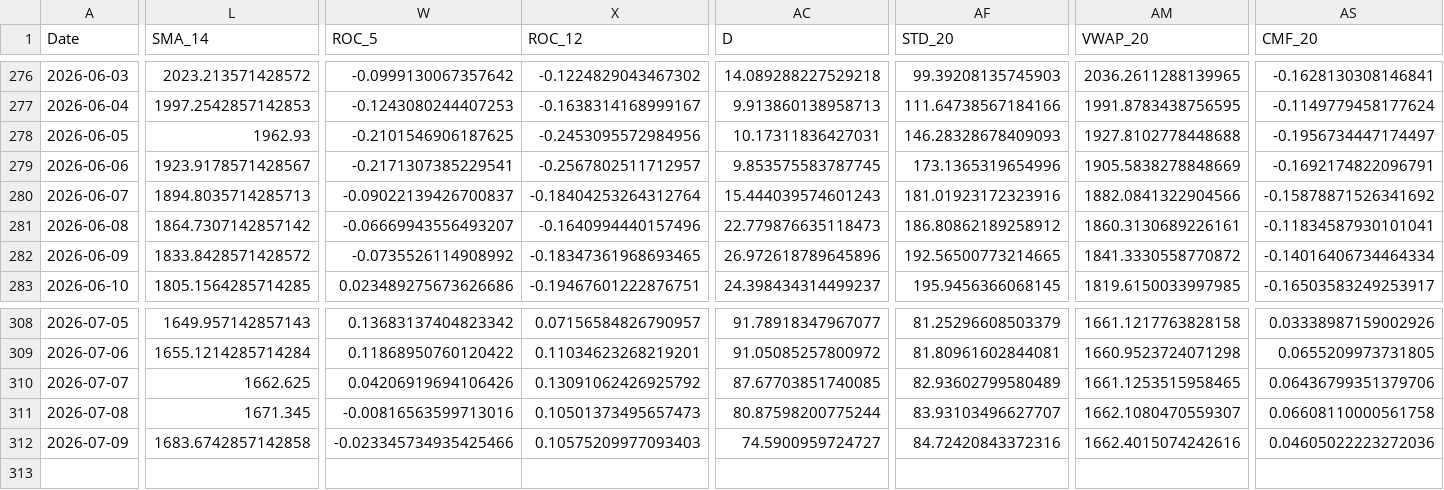
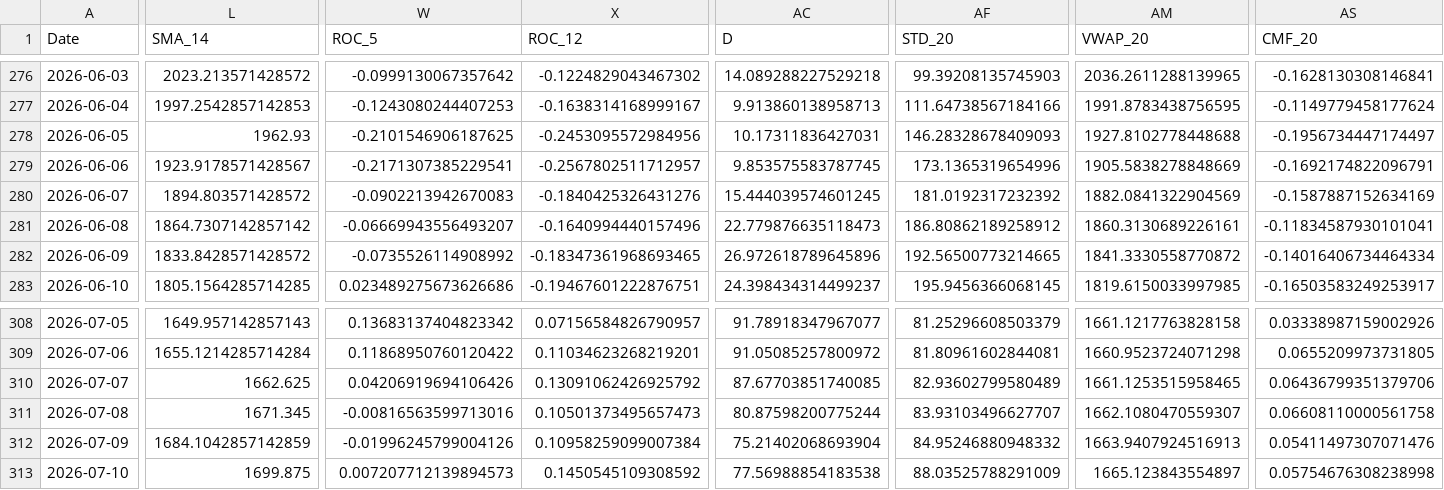
Before and after one commit to JintaoLiuorJoey/coinbase-ohlcv-data, a CSV file: data/ETH_aggregated.csv, drawn as a sheet; only a part is shown, gaps mark what is left out; rows hold the shown columns only; the diff covers the shown part only; the diff names each change by its address in the sheet, - before the commit and + after, or states it on an @@ line.

```diff
--- a/data/ETH_aggregated.csv
+++ b/data/ETH_aggregated.csv
-L280 (SMA_14): 1894.8035714285713
+L280 (SMA_14): 1894.803571428572
-W280 (ROC_5): -0.09022139426700837
+W280 (ROC_5): -0.0902213942670083
-X280 (ROC_12): -0.18404253264312764
+X280 (ROC_12): -0.1840425326431276
-AC280 (D): 15.444039574601243
+AC280 (D): 15.444039574601245
-AF280 (STD_20): 181.01923172323916
+AF280 (STD_20): 181.0192317232392
-AM280 (VWAP_20): 1882.0841322904566
+AM280 (VWAP_20): 1882.0841322904569
-AS280 (CMF_20): -0.15878871526341692
+AS280 (CMF_20): -0.1587887152634169
-L312 (SMA_14): 1683.6742857142858
+L312 (SMA_14): 1684.1042857142859
-W312 (ROC_5): -0.023345734935425466
+W312 (ROC_5): -0.01996245799004126
-X312 (ROC_12): 0.10575209977093403
+X312 (ROC_12): 0.10958259099007384
-AC312 (D): 74.5900959724727
+AC312 (D): 75.21402068693904
-AF312 (STD_20): 84.72420843372316
+AF312 (STD_20): 84.95246880948332
-AM312 (VWAP_20): 1662.4015074242616
+AM312 (VWAP_20): 1663.9407924516913
-AS312 (CMF_20): 0.04605022223272036
+AS312 (CMF_20): 0.05411497307071476
+row 313: 2026-07-10 | 1699.875 | 0.007207712139894573 | 0.1450545109308592 | 77.56988854183538 | 88.03525788291009 | 1665.123843554897 | 0.05754676308238998
```
Also changed, not shown: 29 edited cells elsewhere in this file, data/BTC_aggregated.csv, data/XRP_aggregated.csv.
